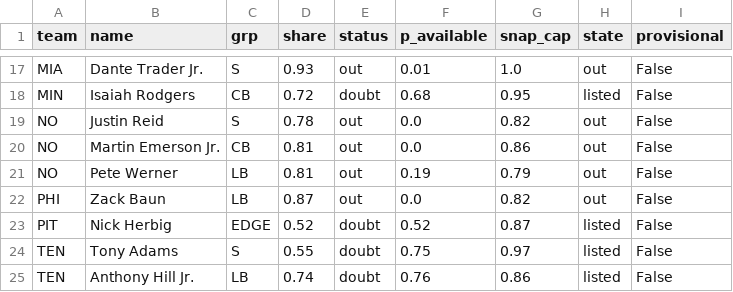
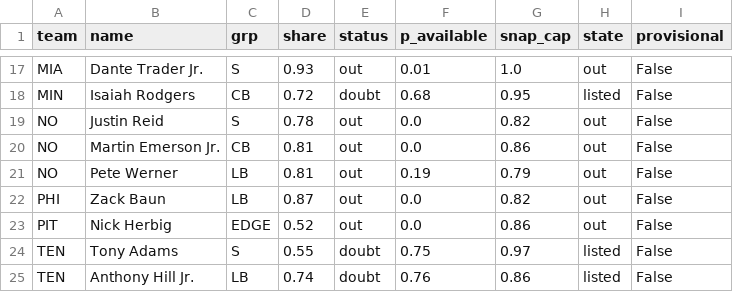
Before and after one commit to dhanani1/dwain-coverage-data, a CSV file: def_absences_wk11.csv, drawn as a sheet; only a part is shown, gaps mark what is left out.

```diff
--- a/def_absences_wk11.csv
+++ b/def_absences_wk11.csv
@@ -22,3 +22,3 @@ NO,Pete Werner,LB,0.81,out,0.19,0.79,out,False
 PHI,Zack Baun,LB,0.87,out,0.0,0.82,out,False
-PIT,Nick Herbig,EDGE,0.52,doubt,0.52,0.87,listed,False
+PIT,Nick Herbig,EDGE,0.52,out,0.0,0.86,out,False
 TEN,Tony Adams,S,0.55,doubt,0.75,0.97,listed,False
```
Also changed, not shown: t2_fp.csv, t2_fp_numeric.csv, 2 other files.
